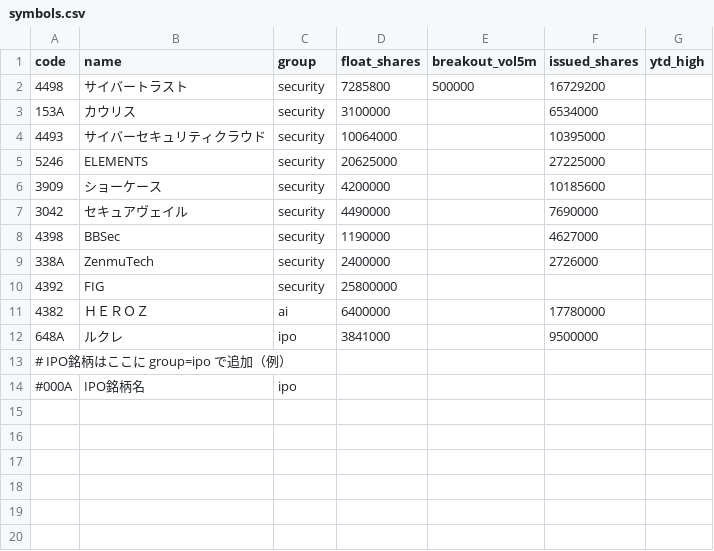
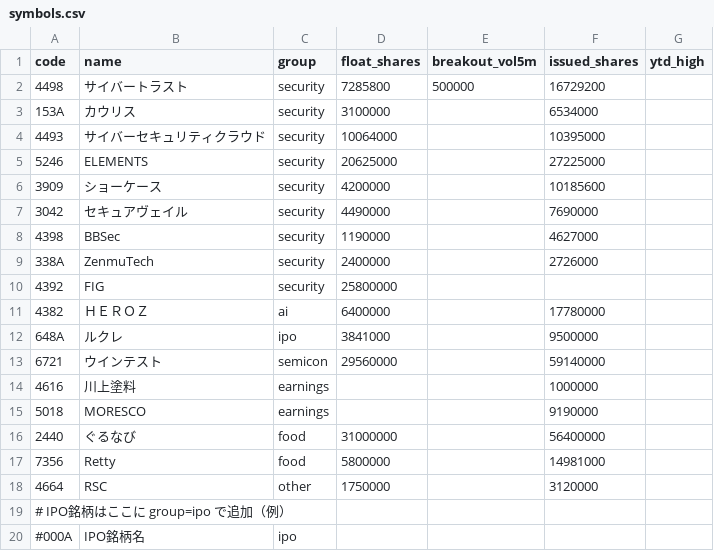
Before and after one commit to jtakuya3/kane, a CSV file: symbols.csv, drawn as a sheet; the diff names each change by its address in the sheet, - before the commit and + after, or states it on an @@ line.

```diff
--- a/symbols.csv
+++ b/symbols.csv
+row 13: 6721 | ウインテスト | semicon | 29560000 |  | 59140000
+row 14: 4616 | 川上塗料 | earnings |  |  | 1000000
+row 15: 5018 | MORESCO | earnings |  |  | 9190000
+row 16: 2440 | ぐるなび | food | 31000000 |  | 56400000
+row 17: 7356 | Retty | food | 5800000 |  | 14981000
+row 18: 4664 | RSC | other | 1750000 |  | 3120000
```
Also changed, not shown: 1 other file.
